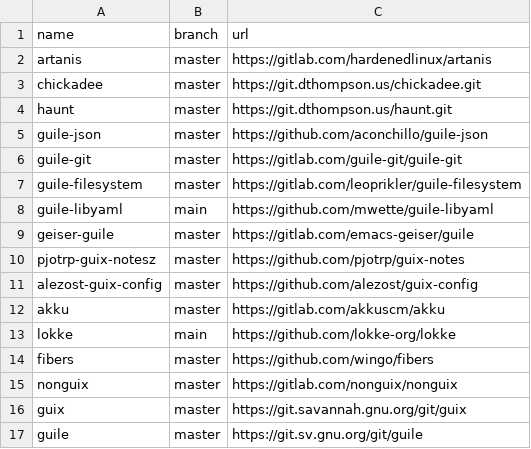
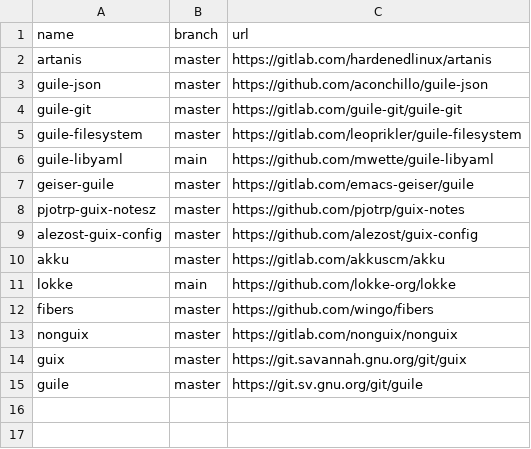
Before and after one commit to easbarba/lar, a CSV file: .config/qas/guile.csv, drawn as a sheet; the diff names each change by its address in the sheet, - before the commit and + after, or states it on an @@ line.

Commit message:
qas: set correct branch, and rm dumb http repos

```diff
--- a/.config/qas/guile.csv
+++ b/.config/qas/guile.csv
-row 3: chickadee | master | https://git.dthompson.us/chickadee.git
-row 4: haunt | master | https://git.dthompson.us/haunt.git
```
Also changed, not shown: .config/qas/bash.csv.
